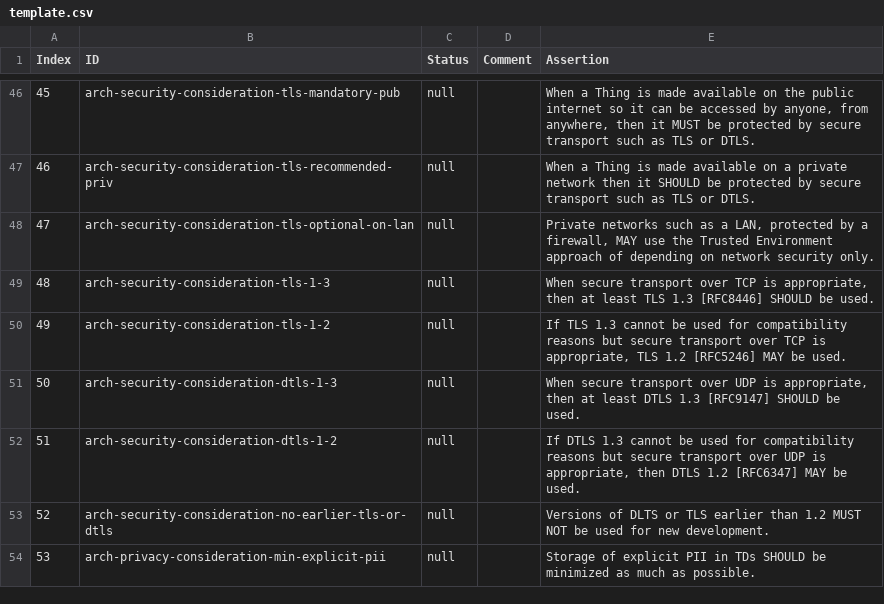
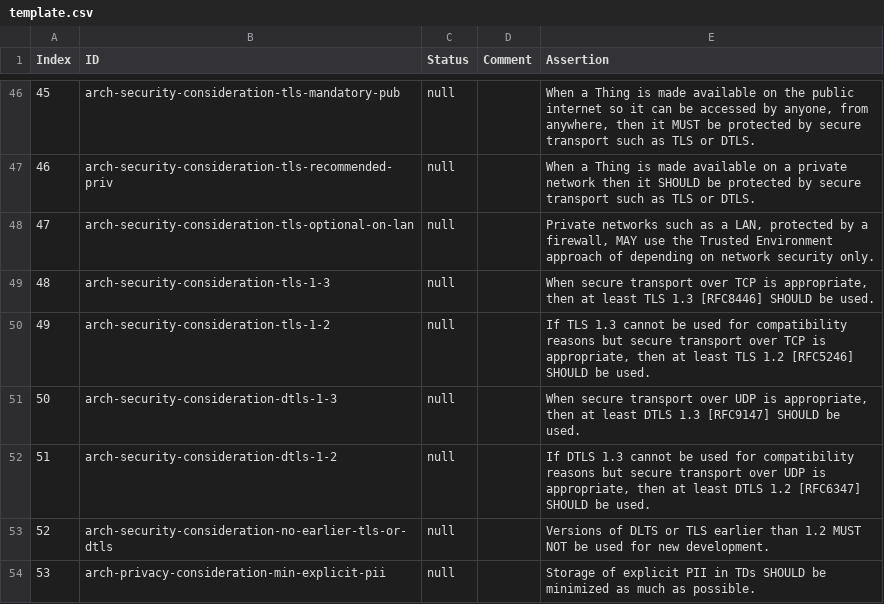
Before and after one commit to w3c/wot-architecture, a CSV file: testing/template.csv, drawn as a sheet; only a part is shown, gaps mark what is left out.

```diff
--- a/testing/template.csv
+++ b/testing/template.csv
@@ -49,5 +49,5 @@
 48,"arch-security-consideration-tls-1-3","null",,"When secure transport over TCP is appropriate, then at least TLS 1.3 [RFC8446] SHOULD be used."
-49,"arch-security-consideration-tls-1-2","null",,"If TLS 1.3 cannot be used for compatibility reasons but secure transport over TCP is appropriate, TLS 1.2 [RFC5246] MAY be used."
+49,"arch-security-consideration-tls-1-2","null",,"If TLS 1.3 cannot be used for compatibility reasons but secure transport over TCP is appropriate, then at least TLS 1.2 [RFC5246] SHOULD be used."
 50,"arch-security-consideration-dtls-1-3","null",,"When secure transport over UDP is appropriate, then at least DTLS 1.3 [RFC9147] SHOULD be used."
-51,"arch-security-consideration-dtls-1-2","null",,"If DTLS 1.3 cannot be used for compatibility reasons but secure transport over UDP is appropriate, then DTLS 1.2 [RFC6347] MAY be used."
+51,"arch-security-consideration-dtls-1-2","null",,"If DTLS 1.3 cannot be used for compatibility reasons but secure transport over UDP is appropriate, then at least DTLS 1.2 [RFC6347] SHOULD be used."
 52,"arch-security-consideration-no-earlier-tls-or-dtls","null",,"Versions of DLTS or TLS earlier than 1.2 MUST NOT be used for new development."
```
Also changed, not shown: testing/atrisk.csv, testing/inputs/atrisk.csv, 3 other files.
